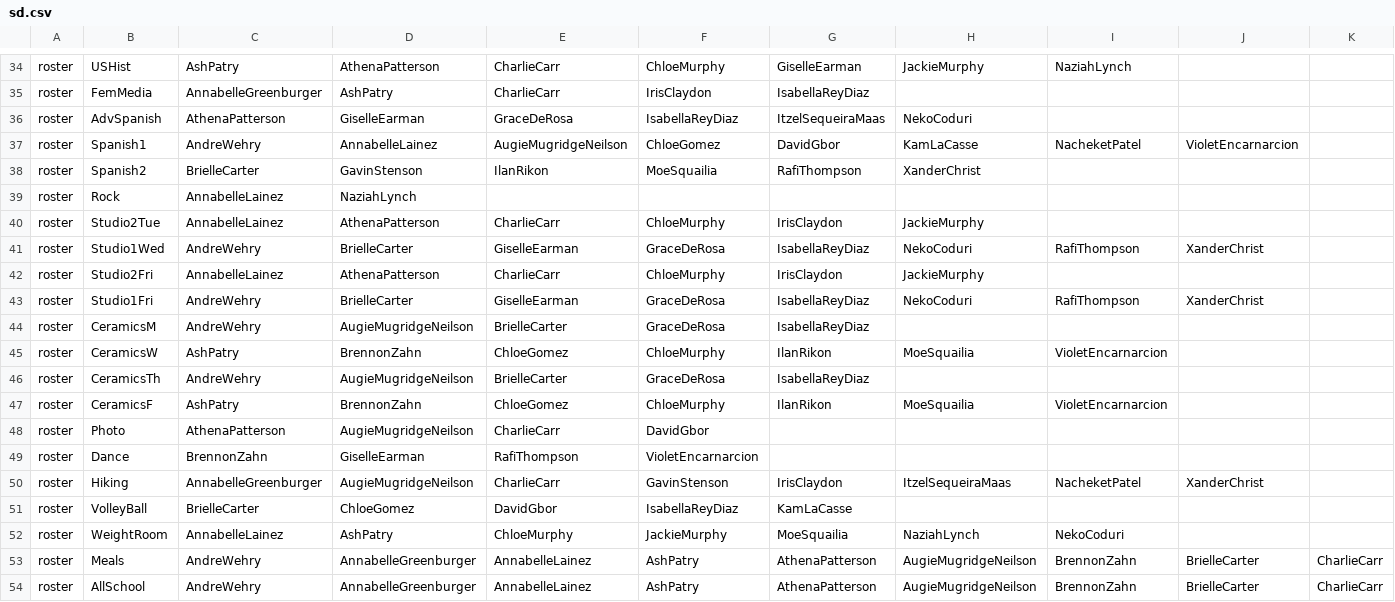
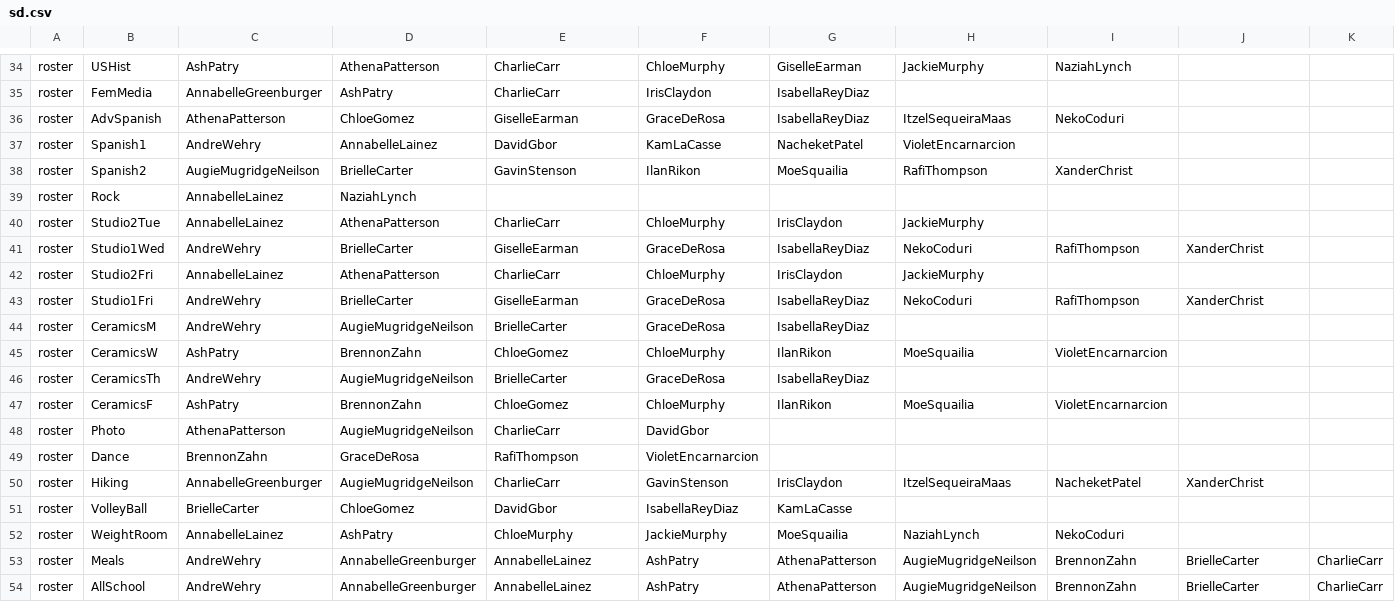
Before and after one commit to buxtonschool/attendance, a CSV file: sd.csv, drawn as a sheet; only a part is shown, gaps mark what is left out; the diff names each change by its address in the sheet, - before the commit and + after, or states it on an @@ line.

Commit message:
changes

```diff
--- a/sd.csv
+++ b/sd.csv
-D36: GiselleEarman
+D36: ChloeGomez
-E36: GraceDeRosa
+E36: GiselleEarman
-F36: IsabellaReyDiaz
+F36: GraceDeRosa
-G36: ItzelSequeiraMaas
+G36: IsabellaReyDiaz
-H36: NekoCoduri
+H36: ItzelSequeiraMaas
-I36: (empty)
+I36: NekoCoduri
-E37: AugieMugridgeNeilson
+E37: DavidGbor
-F37: ChloeGomez
+F37: KamLaCasse
-G37: DavidGbor
+G37: NacheketPatel
-H37: KamLaCasse
+H37: VioletEncarnarcion
-I37: NacheketPatel
+I37: (empty)
-J37: VioletEncarnarcion
+J37: (empty)
-C38: BrielleCarter
+C38: AugieMugridgeNeilson
-D38: GavinStenson
+D38: BrielleCarter
-E38: IlanRikon
+E38: GavinStenson
-F38: MoeSquailia
+F38: IlanRikon
-G38: RafiThompson
+G38: MoeSquailia
-H38: XanderChrist
+H38: RafiThompson
-I38: (empty)
+I38: XanderChrist
-D49: GiselleEarman
+D49: GraceDeRosa
```
